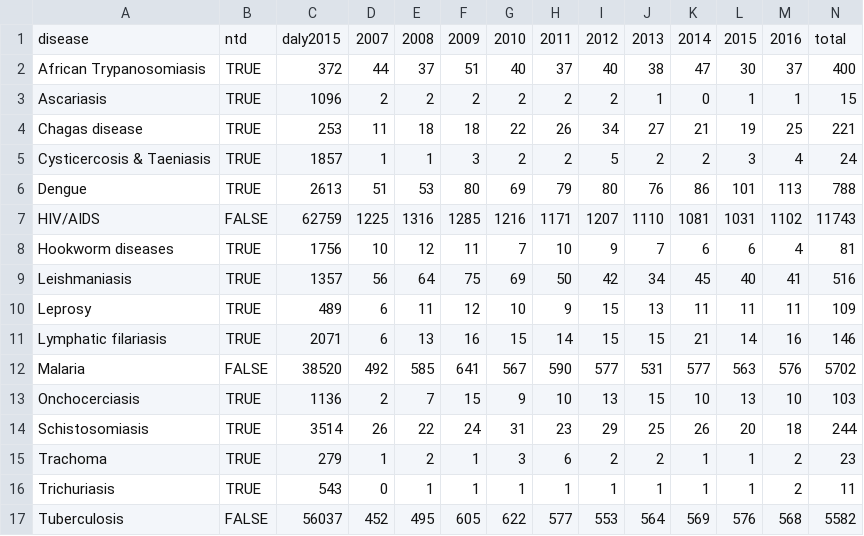
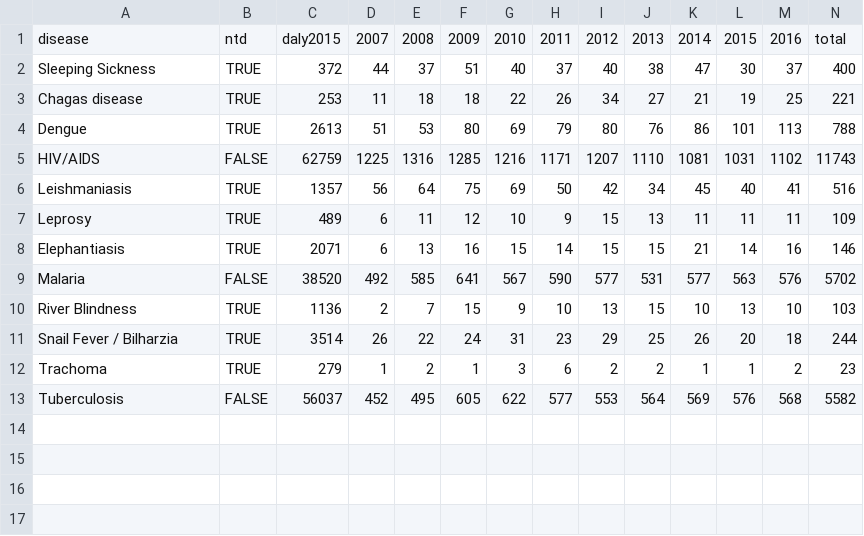
Before and after one commit to howwegettonext/neglected-tropical-diseases, a CSV file: data/scatter.csv, drawn as a sheet.

Commit message:
Renaming diseases to match cards

```diff
--- a/data/scatter.csv
+++ b/data/scatter.csv
@@ -1,17 +1,13 @@
 disease,ntd,daly2015,2007,2008,2009,2010,2011,2012,2013,2014,2015,2016,total
-African Trypanosomiasis,TRUE,372,44,37,51,40,37,40,38,47,30,37,400
-Ascariasis,TRUE,1096,2,2,2,2,2,2,1,0,1,1,15
+Sleeping Sickness,TRUE,372,44,37,51,40,37,40,38,47,30,37,400
 Chagas disease,TRUE,253,11,18,18,22,26,34,27,21,19,25,221
-Cysticercosis & Taeniasis,TRUE,1857,1,1,3,2,2,5,2,2,3,4,24
 Dengue,TRUE,2613,51,53,80,69,79,80,76,86,101,113,788
 HIV/AIDS,FALSE,62759,1225,1316,1285,1216,1171,1207,1110,1081,1031,1102,11743
-Hookworm diseases,TRUE,1756,10,12,11,7,10,9,7,6,6,4,81
 Leishmaniasis,TRUE,1357,56,64,75,69,50,42,34,45,40,41,516
 Leprosy,TRUE,489,6,11,12,10,9,15,13,11,11,11,109
-Lymphatic filariasis,TRUE,2071,6,13,16,15,14,15,15,21,14,16,146
+Elephantiasis,TRUE,2071,6,13,16,15,14,15,15,21,14,16,146
 Malaria,FALSE,38520,492,585,641,567,590,577,531,577,563,576,5702
-Onchocerciasis,TRUE,1136,2,7,15,9,10,13,15,10,13,10,103
-Schistosomiasis,TRUE,3514,26,22,24,31,23,29,25,26,20,18,244
+River Blindness,TRUE,1136,2,7,15,9,10,13,15,10,13,10,103
+Snail Fever / Bilharzia,TRUE,3514,26,22,24,31,23,29,25,26,20,18,244
 Trachoma,TRUE,279,1,2,1,3,6,2,2,1,1,2,23
-Trichuriasis,TRUE,543,0,1,1,1,1,1,1,1,1,2,11
 Tuberculosis,FALSE,56037,452,495,605,622,577,553,564,569,576,568,5582
```
Also changed, not shown: 1 other file.
